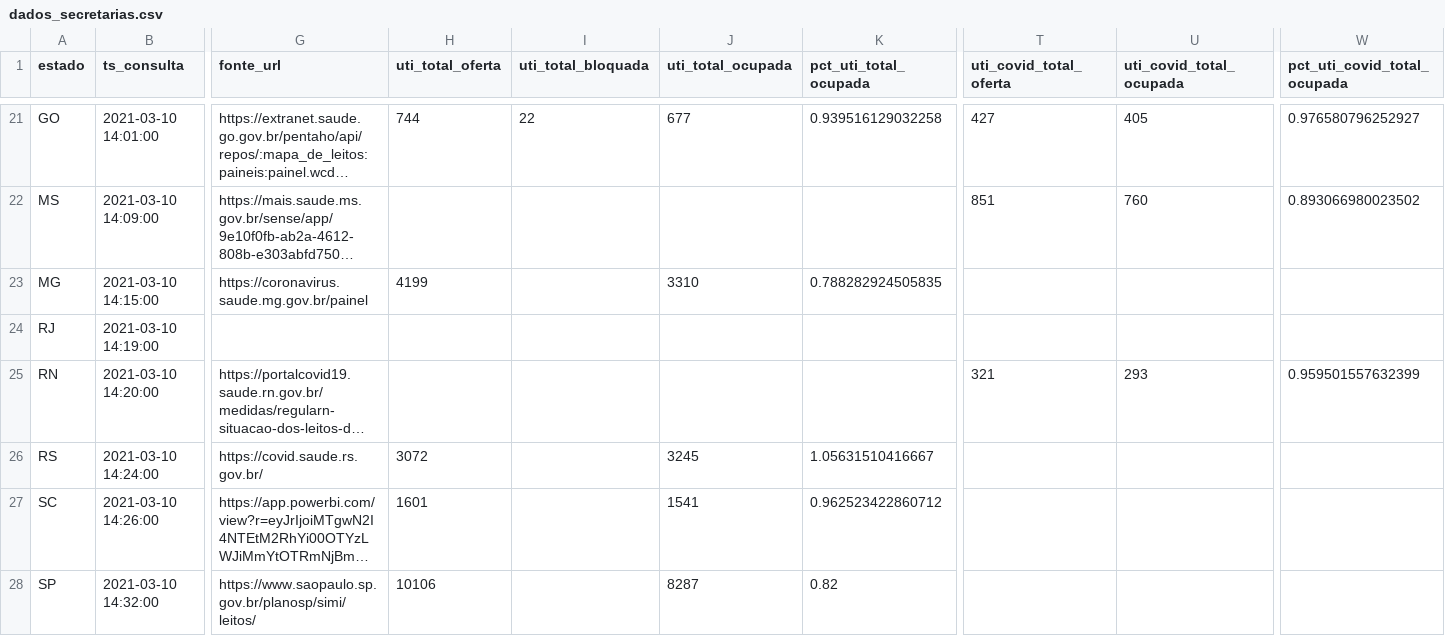
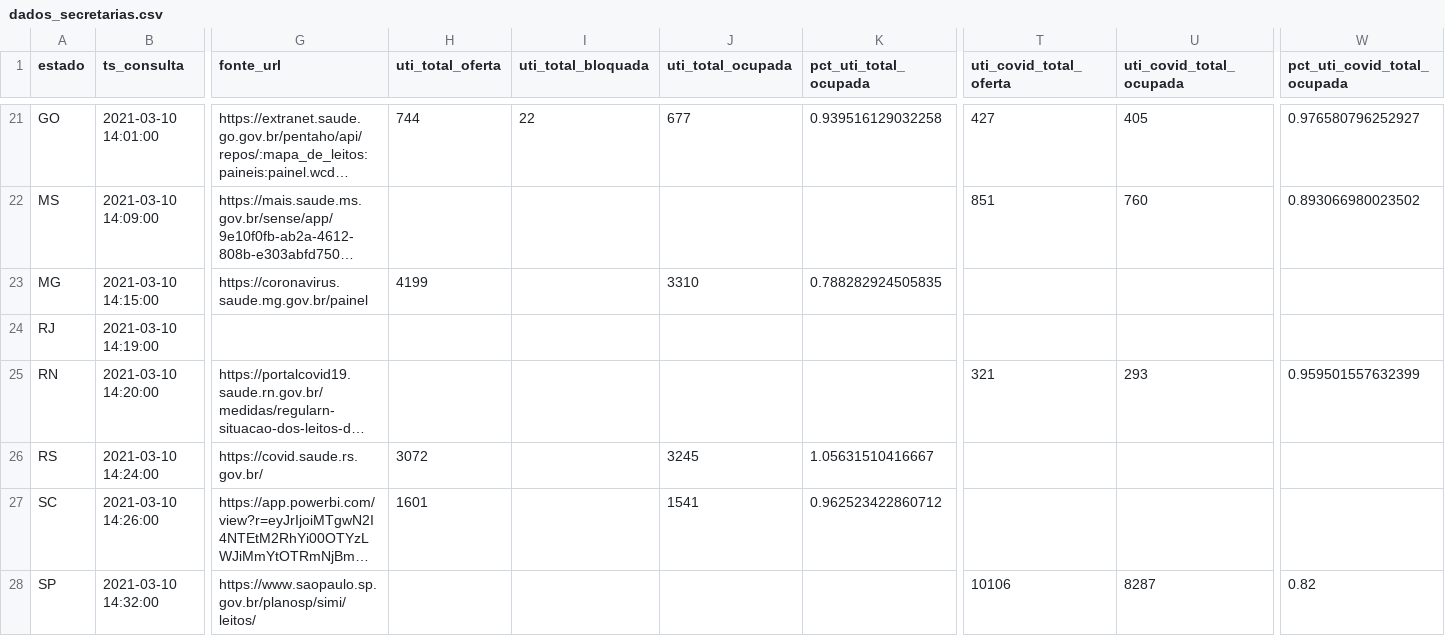
Before and after one commit to okfn-brasil/transparencia-leitos-covid-analise, a CSV file: ses/dados_secretarias.csv, drawn as a sheet; only a part is shown, gaps mark what is left out; long unchanged cells end in …; the diff names each change by its address in the sheet, - before the commit and + after, or states it on an @@ line.

Commit message:
Atualiza dados SES SP

```diff
--- a/ses/dados_secretarias.csv
+++ b/ses/dados_secretarias.csv
-H28 (uti_total_oferta): 10106
+H28 (uti_total_oferta): (empty)
-J28 (uti_total_ocupada): 8287
+J28 (uti_total_ocupada): (empty)
-K28 (pct_uti_total_ocupada): 0.82
+K28 (pct_uti_total_ocupada): (empty)
-T28 (uti_covid_total_oferta): (empty)
+T28 (uti_covid_total_oferta): 10106
-U28 (uti_covid_total_ocupada): (empty)
+U28 (uti_covid_total_ocupada): 8287
-W28 (pct_uti_covid_total_ocupada): (empty)
+W28 (pct_uti_covid_total_ocupada): 0.82
```
